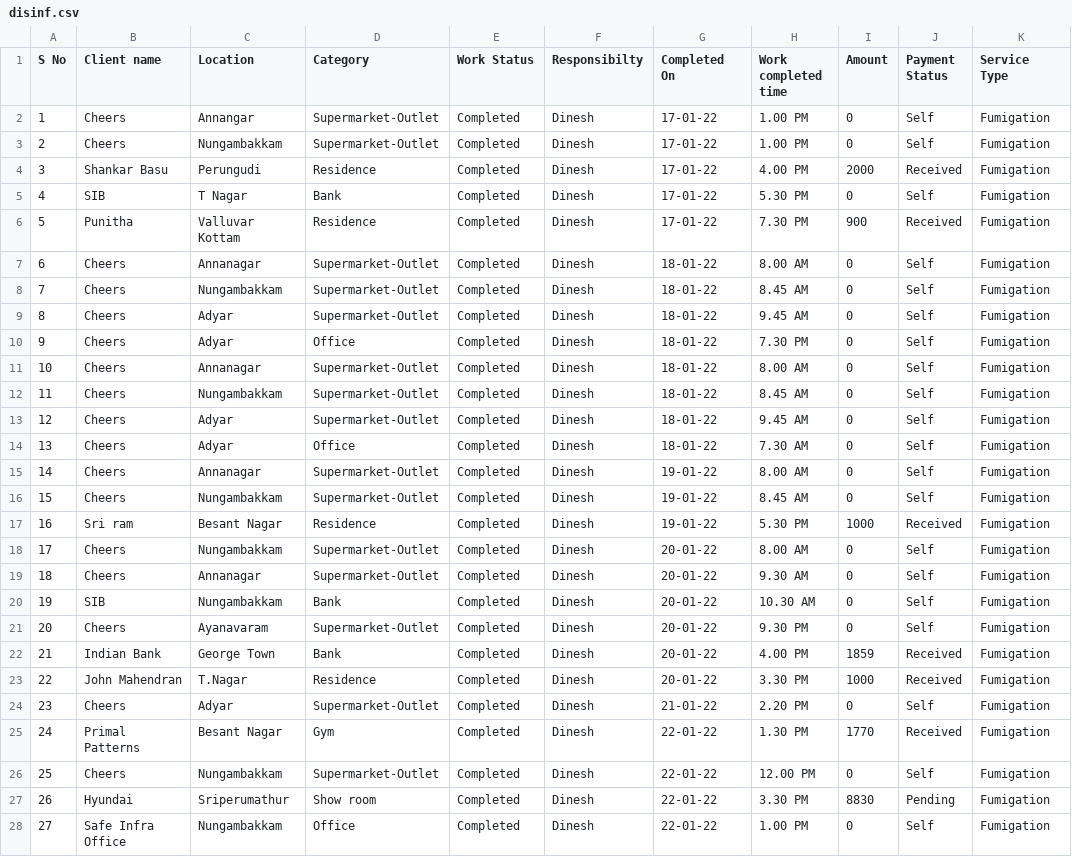
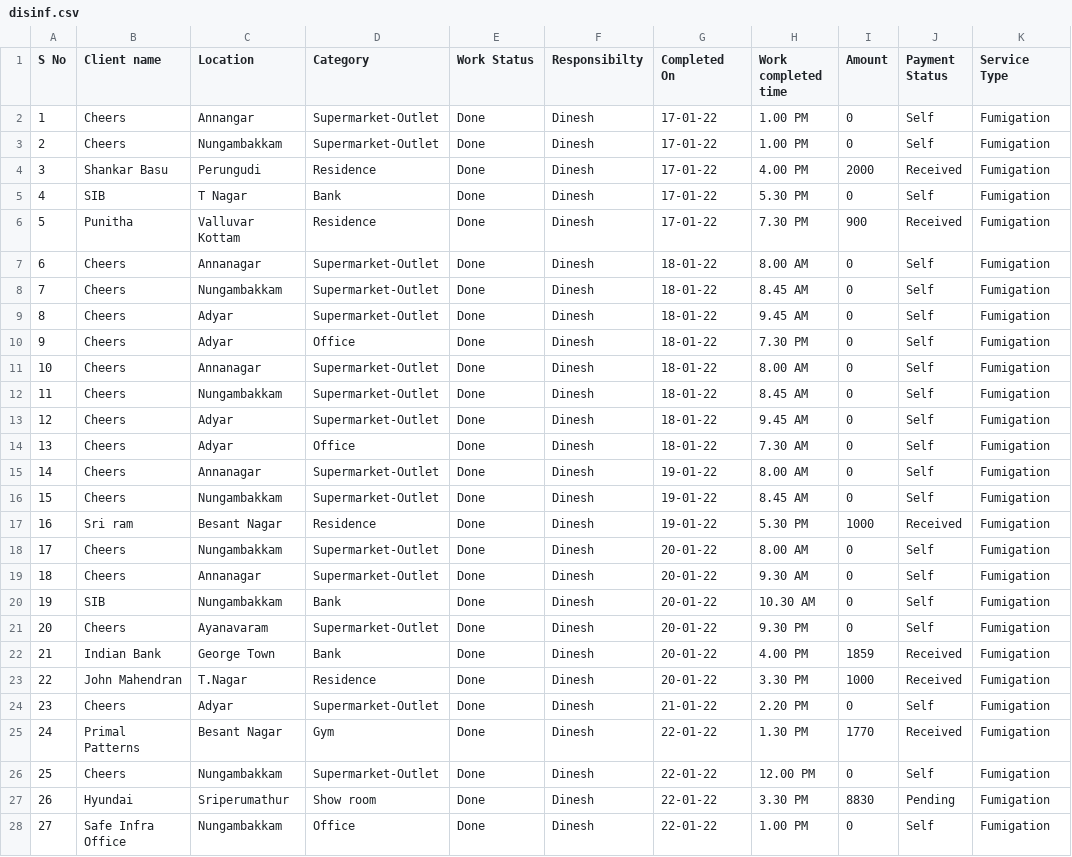
Before and after one commit to SimbhuTwice/sicare, a CSV file: disinf.csv, drawn as a sheet; only a part is shown; the diff covers the shown part only; the diff names each change by its address in the sheet, - before the commit and + after, or states it on an @@ line.

Commit message:
Add files via upload

```diff
--- a/disinf.csv
+++ b/disinf.csv
-E2:E28 (Work Status): Completed
+E2:E28 (Work Status): Done
```
Also changed, not shown: 75 edited cells elsewhere in this file.
